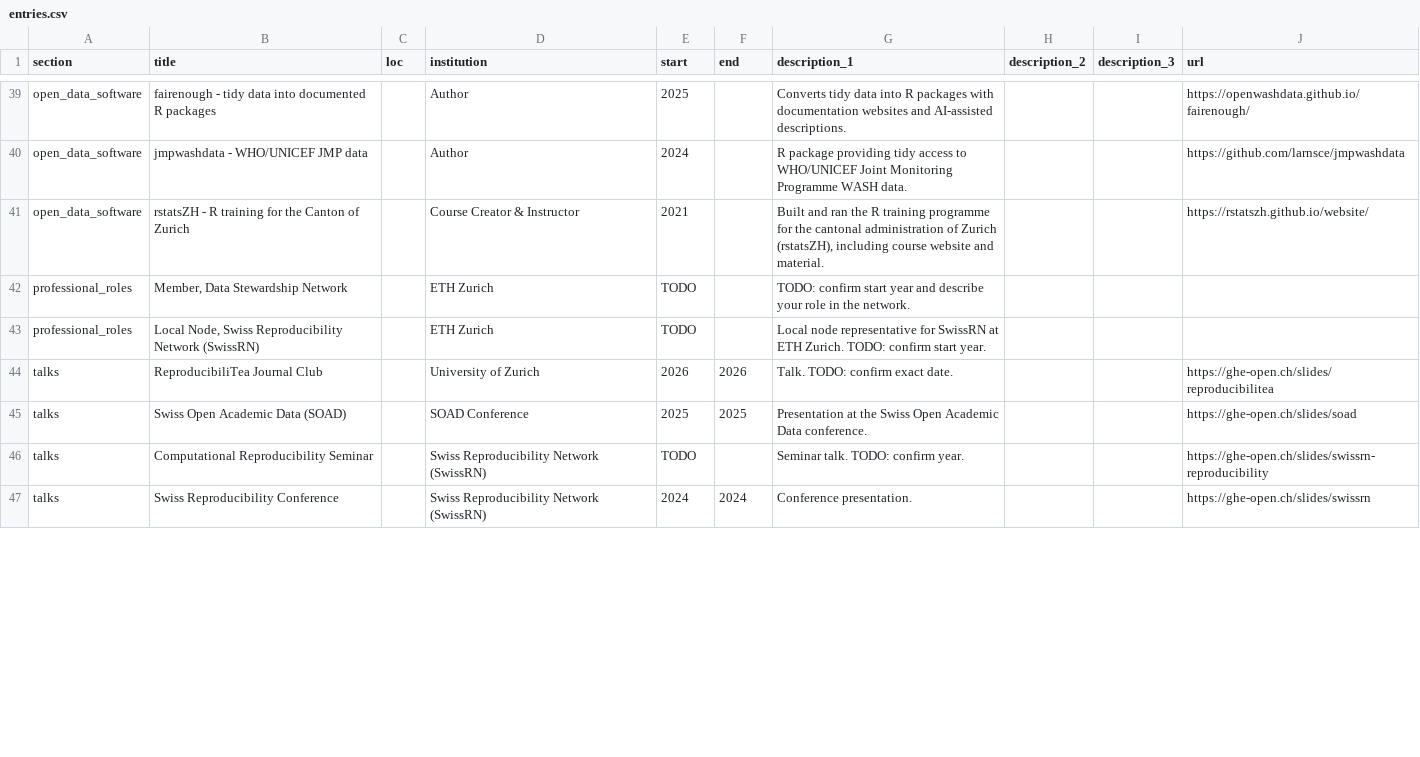
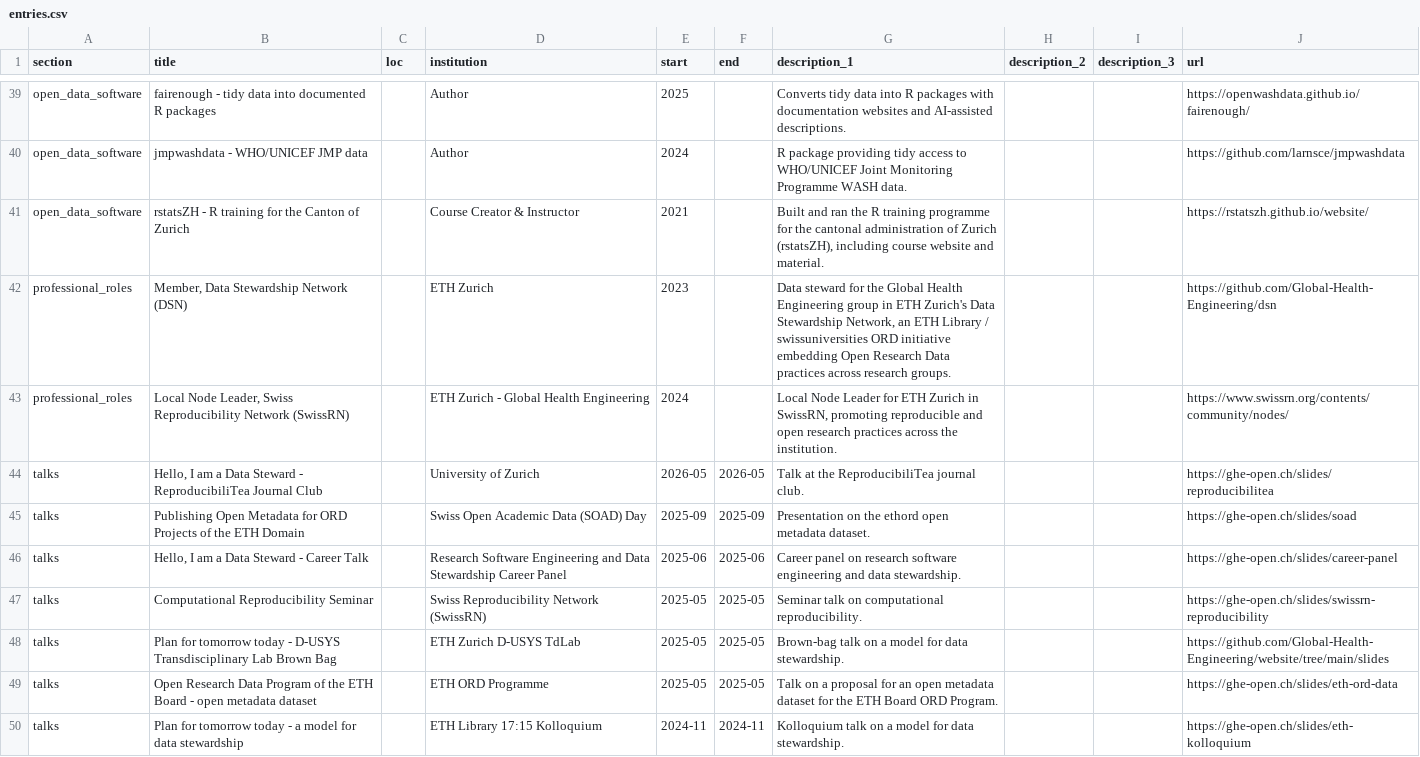
Before and after one commit to larnsce/cv, a CSV file: data/entries.csv, drawn as a sheet; only a part is shown, gaps mark what is left out; the diff covers the shown part only.

```diff
--- a/data/entries.csv
+++ b/data/entries.csv
@@ -41,7 +41,10 @@ open_data_software,"jmpwashdata - WHO/UNICEF JMP data",,"Author",2024,,"R packag
 open_data_software,"rstatsZH - R training for the Canton of Zurich",,"Course Creator & Instructor",2021,,"Built and ran the R training programme for the cantonal administration of Zurich (rstatsZH), including course website and material.",,,https://rstatszh.github.io/website/
-professional_roles,"Member, Data Stewardship Network",,"ETH Zurich",TODO,,"TODO: confirm start year and describe your role in the network.",,,
-professional_roles,"Local Node, Swiss Reproducibility Network (SwissRN)",,"ETH Zurich",TODO,,"Local node representative for SwissRN at ETH Zurich. TODO: confirm start year.",,,
-talks,"ReproducibiliTea Journal Club",,"University of Zurich",2026,2026,"Talk. TODO: confirm exact date.",,,https://ghe-open.ch/slides/reproducibilitea
-talks,"Swiss Open Academic Data (SOAD)",,"SOAD Conference",2025,2025,"Presentation at the Swiss Open Academic Data conference.",,,https://ghe-open.ch/slides/soad
-talks,"Computational Reproducibility Seminar",,"Swiss Reproducibility Network (SwissRN)",TODO,,"Seminar talk. TODO: confirm year.",,,https://ghe-open.ch/slides/swissrn-reproducibility
-talks,"Swiss Reproducibility Conference",,"Swiss Reproducibility Network (SwissRN)",2024,2024,"Conference presentation.",,,https://ghe-open.ch/slides/swissrn
+professional_roles,"Member, Data Stewardship Network (DSN)",,"ETH Zurich",2023,,"Data steward for the Global Health Engineering group in ETH Zurich's Data Stewardship Network, an ETH Library / swissuniversities ORD initiative embedding Open Research Data practices across research groups.",,,https://github.com/Global-Health-Engineering/dsn
+professional_roles,"Local Node Leader, Swiss Reproducibility Network (SwissRN)",,"ETH Zurich - Global Health Engineering",2024,,"Local Node Leader for ETH Zurich in SwissRN, promoting reproducible and open research practices across the institution.",,,https://www.swissrn.org/contents/community/nodes/
+talks,"Hello, I am a Data Steward - ReproducibiliTea Journal Club",,"University of Zurich",2026-05,2026-05,"Talk at the ReproducibiliTea journal club.",,,https://ghe-open.ch/slides/reproducibilitea
+talks,"Publishing Open Metadata for ORD Projects of the ETH Domain",,"Swiss Open Academic Data (SOAD) Day",2025-09,2025-09,"Presentation on the ethord open metadata dataset.",,,https://ghe-open.ch/slides/soad
+talks,"Hello, I am a Data Steward - Career Talk",,"Research Software Engineering and Data Stewardship Career Panel",2025-06,2025-06,"Career panel on research software engineering and data stewardship.",,,https://ghe-open.ch/slides/career-panel
+talks,"Computational Reproducibility Seminar",,"Swiss Reproducibility Network (SwissRN)",2025-05,2025-05,"Seminar talk on computational reproducibility.",,,https://ghe-open.ch/slides/swissrn-reproducibility
+talks,"Plan for tomorrow today - D-USYS Transdisciplinary Lab Brown Bag",,"ETH Zurich D-USYS TdLab",2025-05,2025-05,"Brown-bag talk on a model for data stewardship.",,,https://github.com/Global-Health-Engineering/website/tree/main/slides
+talks,"Open Research Data Program of the ETH Board - open metadata dataset",,"ETH ORD Programme",2025-05,2025-05,"Talk on a proposal for an open metadata dataset for the ETH Board ORD Program.",,,https://ghe-open.ch/slides/eth-ord-data
+talks,"Plan for tomorrow today - a model for data stewardship",,"ETH Library 17:15 Kolloquium",2024-11,2024-11,"Kolloquium talk on a model for data stewardship.",,,https://ghe-open.ch/slides/eth-kolloquium
```
Also changed, not shown: 14 added rows, 3 removed rows and 25 edited cells elsewhere in this file, 4 other files.
